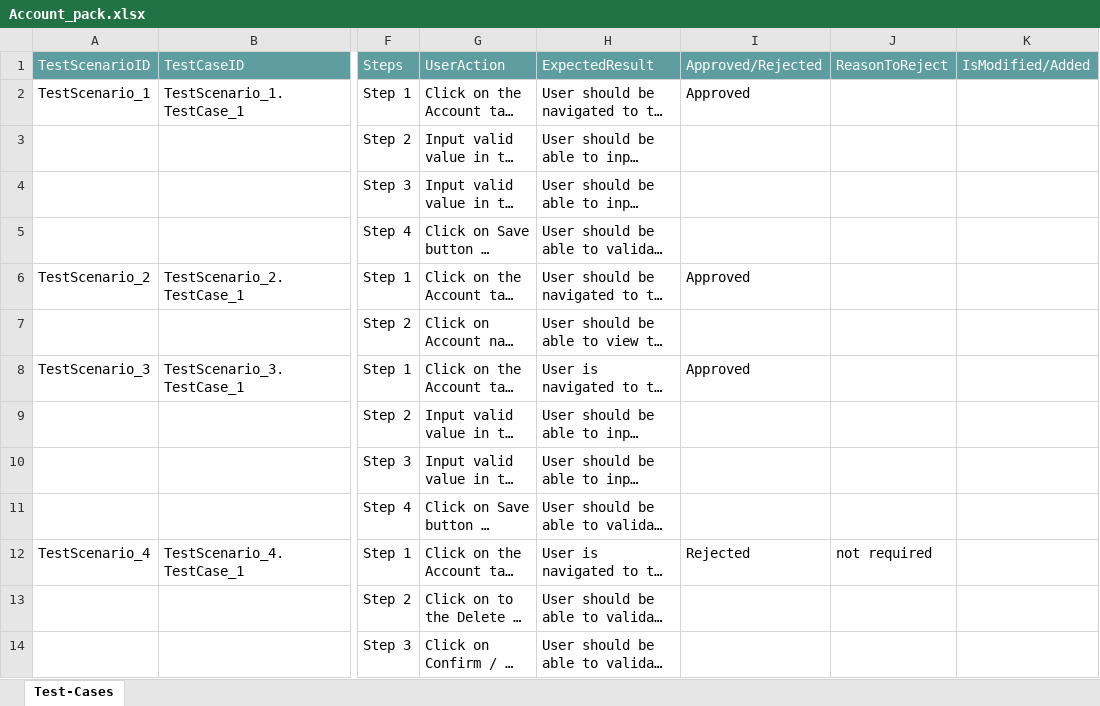
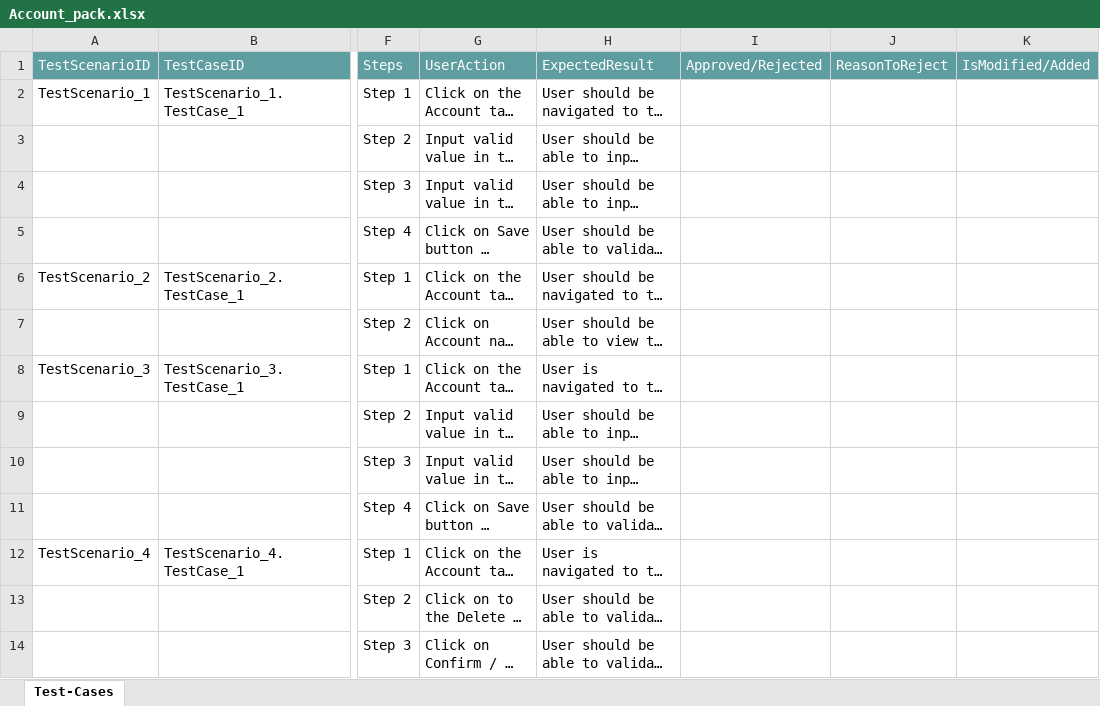
Before and after one commit to ShaikMohamedIrfan/SnapTestNeha, an Excel workbook: Account_pack.xlsx, sheet Test-Cases, drawn as a sheet; only a part is shown, gaps mark what is left out; long unchanged cells end in …; values as stored, in another font and other column widths than the file's, no borders; table styles not drawn; the diff names each change by its address in the sheet, - before the commit and + after, or states it on an @@ line.

Commit message:
Initial Commit for Verification of Test cases

```diff
--- a/Account_pack.xlsx (sheet Test-Cases)
+++ b/Account_pack.xlsx (sheet Test-Cases)
-I2: Approved
+I2: (empty)
-I6: Approved
+I6: (empty)
-I8: Approved
+I8: (empty)
-I12: Rejected
+I12: (empty)
-J12: not required
+J12: (empty)
```
